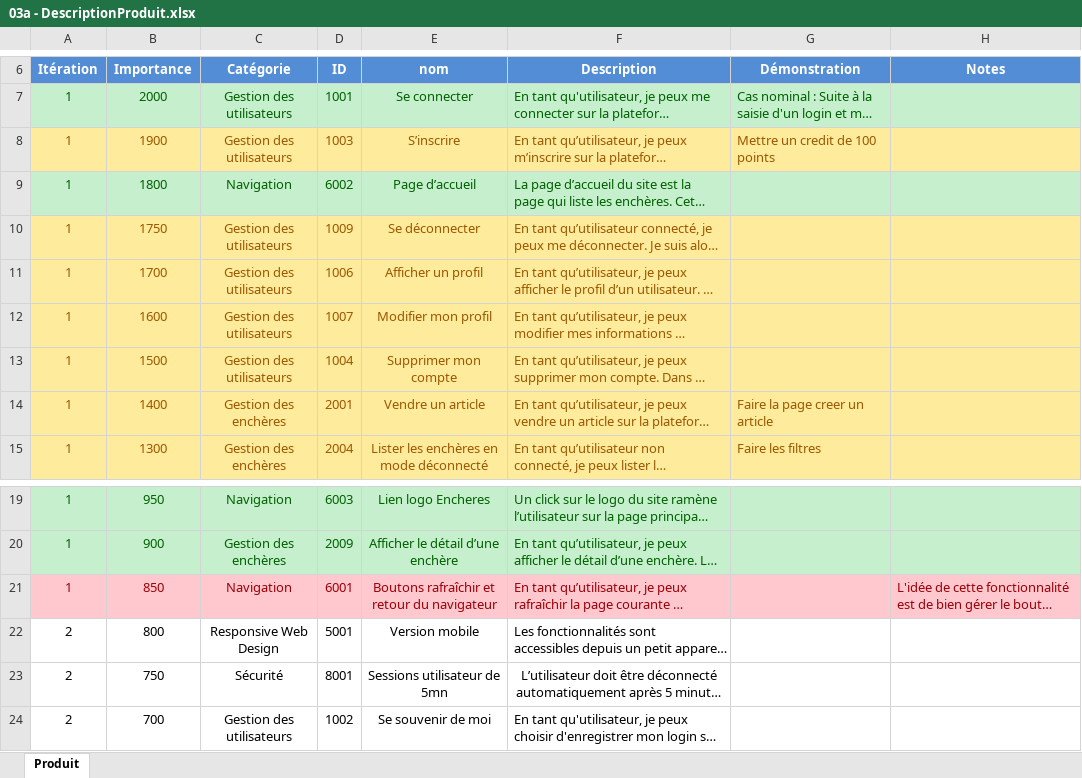
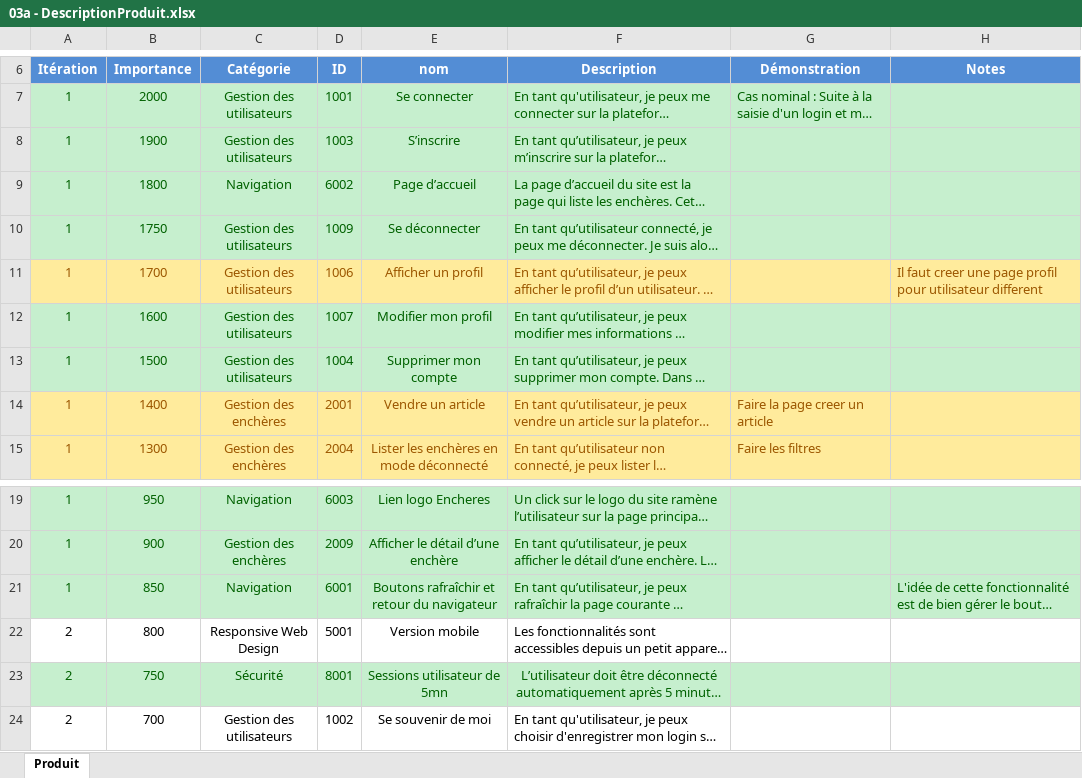
Before and after one commit to Valleaf/Projet-enchere, an Excel workbook: Documentation/03a - DescriptionProduit.xlsx, sheet Produit, drawn as a sheet; only a part is shown, gaps mark what is left out; long unchanged cells end in …; values as stored, in another font and other column widths than the file's, no borders; table styles not drawn; the diff names each change by its address in the sheet, - before the commit and + after, or states it on an @@ line.

```diff
--- a/Documentation/03a - DescriptionProduit.xlsx (sheet Produit)
+++ b/Documentation/03a - DescriptionProduit.xlsx (sheet Produit)
-A8:H8 fill: #FFEB9C
+A8:H8 fill: #C6EFCE
-A8:F8 text colour: #9C5700
+A8:F8 text colour: #006100
-G8 (Démonstration): Mettre un credit de 100 points
+G8 (Démonstration): (empty)
-A10:H10 fill: #FFEB9C
+A10:H10 fill: #C6EFCE
-A10:F10 text colour: #9C5700
+A10:F10 text colour: #006100
-H11 (Notes): (empty)
+H11 (Notes): Il faut creer une page profil pour utilisateur different
-A12:H13 fill: #FFEB9C
+A12:H13 fill: #C6EFCE
-A12:F13 text colour: #9C5700
+A12:F13 text colour: #006100
-A21:H21 fill: #FFC7CE
+A21:H21 fill: #C6EFCE
-A21:F21 text colour: #9C0006
+A21:F21 text colour: #006100
-H21 text colour: #9C0006
+H21 text colour: #006100
-A23:H23 fill: none
+A23:H23 fill: #C6EFCE
-A23:F23 text colour: black
+A23:F23 text colour: #006100
```
Also changed, not shown: 13 other files.
